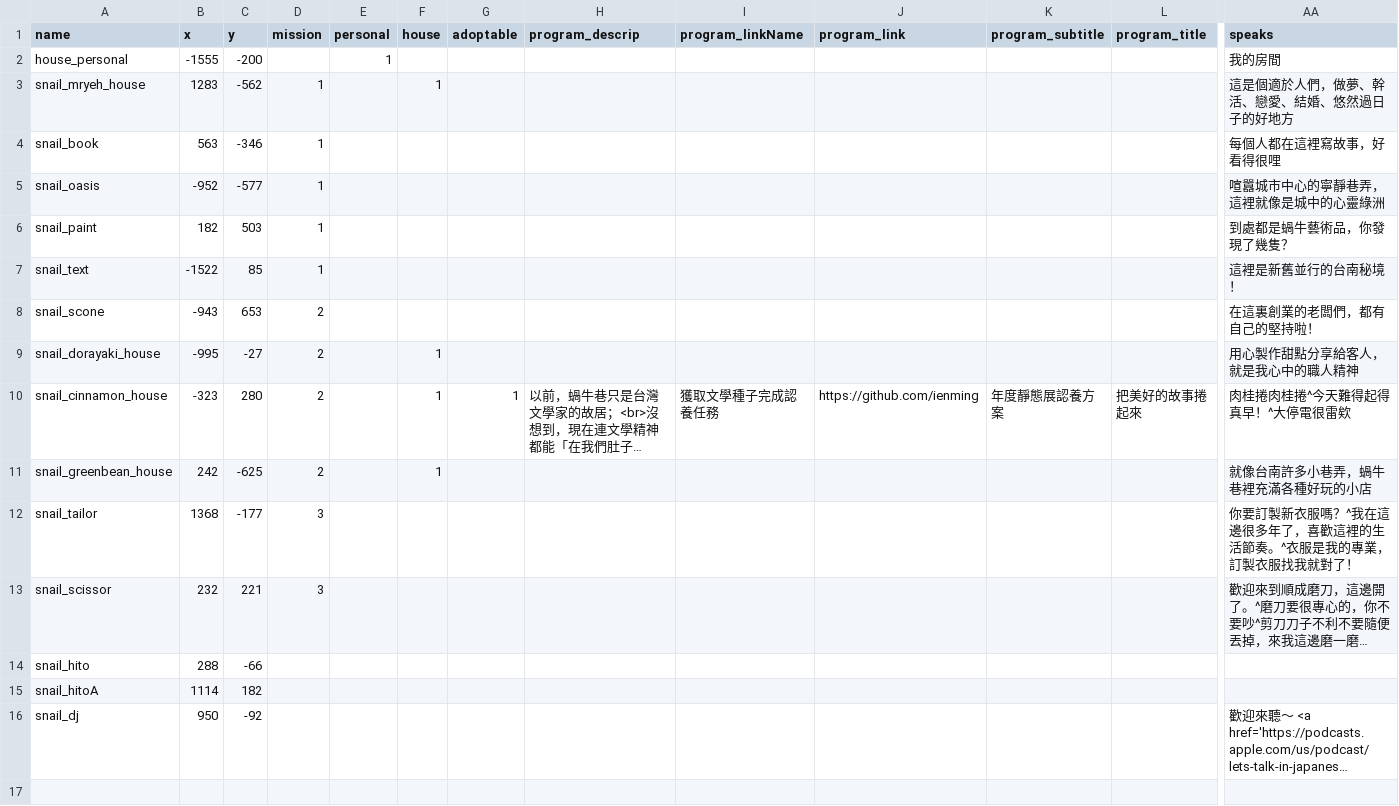
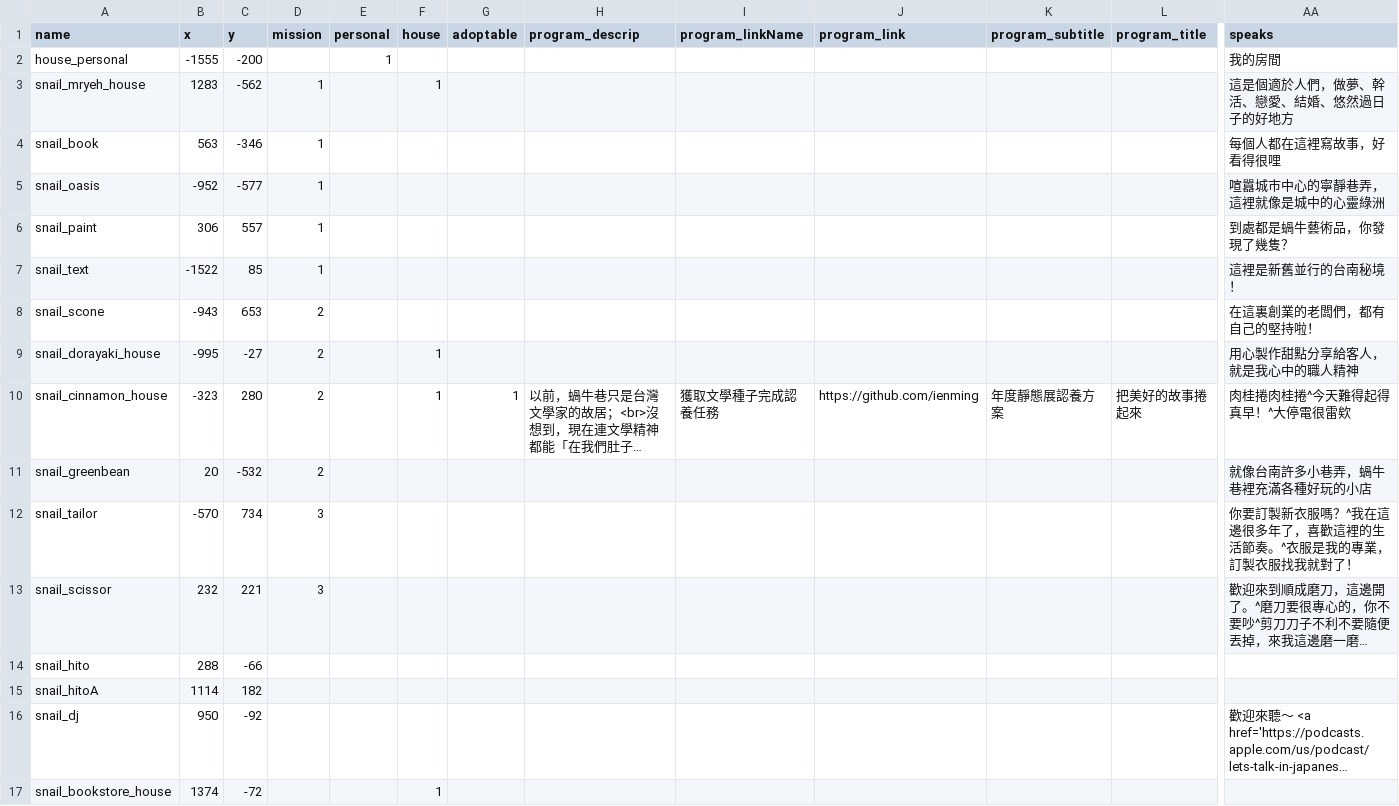
Before and after one commit to ienming/snail-journey, a CSV file: src/data/data_npc.csv, drawn as a sheet; only a part is shown, gaps mark what is left out; long unchanged cells end in …; removed rows and columns are numbered as before the commit, all else as after; rows hold the shown columns only; the diff names each change by its address in the sheet, - before the commit and + after, or states it on an @@ line.

Commit message:
add bookstore, adjust position

```diff
--- a/src/data/data_npc.csv
+++ b/src/data/data_npc.csv
-B6 (x): 182
+B6 (x): 306
-C6 (y): 503
+C6 (y): 557
-row 11: snail_greenbean_house | 242 | -625 | 2 |  | 1 |  |  |  |  |  |  | 就像台南許多小巷弄，蝸牛巷裡充滿各種好玩的小店
+row 11: snail_greenbean | 20 | -532 | 2 |  |  |  |  |  |  |  |  | 就像台南許多小巷弄，蝸牛巷裡充滿各種好玩的小店
-B12 (x): 1368
+B12 (x): -570
-C12 (y): -177
+C12 (y): 734
+row 17: snail_bookstore_house | 1374 | -72 |  |  | 1
```
Also changed, not shown: src/data/data_guys.csv, src/data/data_info_npc.csv, 8 other files.
